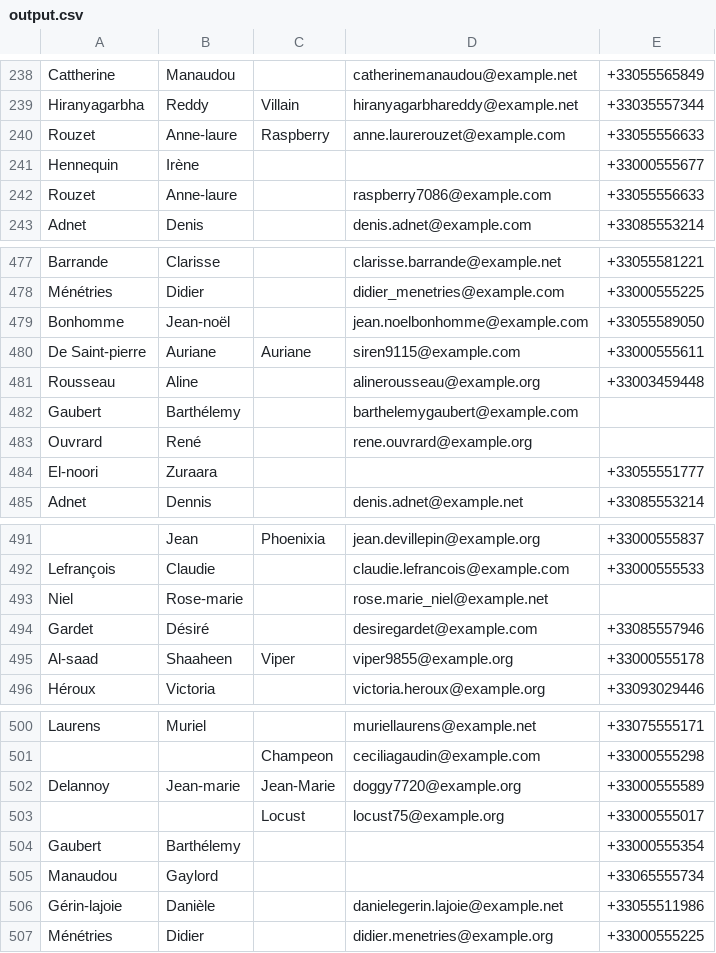
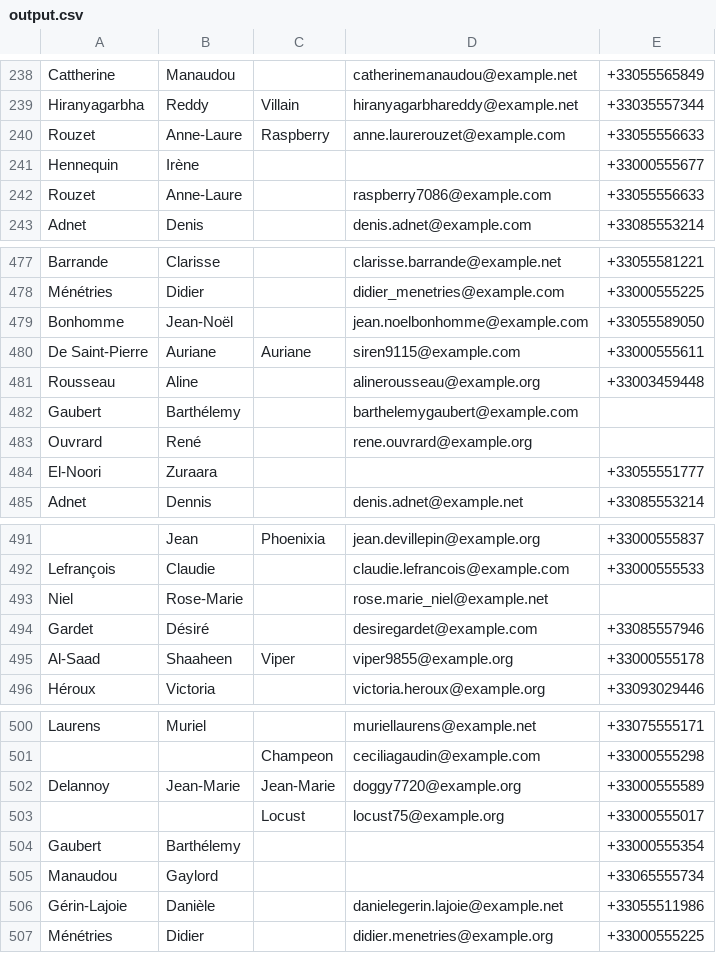
Before and after one commit to kcasagrande/volunteers, a CSV file: src/main/resources/output.csv, drawn as a sheet; only a part is shown, gaps mark what is left out; the diff covers the shown part only.

```diff
--- a/src/main/resources/output.csv
+++ b/src/main/resources/output.csv
@@ -239,5 +239,5 @@
 "Hiranyagarbha";"Reddy";"Villain";"hiranyagarbhareddy@example.net";"+33035557344"
-"Rouzet";"Anne-laure";"Raspberry";"anne.laurerouzet@example.com";"+33055556633"
+"Rouzet";"Anne-Laure";"Raspberry";"anne.laurerouzet@example.com";"+33055556633"
 "Hennequin";"Irène";"";"";"+33000555677"
-"Rouzet";"Anne-laure";"";"raspberry7086@example.com";"+33055556633"
+"Rouzet";"Anne-Laure";"";"raspberry7086@example.com";"+33055556633"
 "Adnet";"Denis";"";"denis.adnet@example.com";"+33085553214"
@@ -478,4 +478,4 @@
 "Ménétries";"Didier";"";"didier_menetries@example.com";"+33000555225"
-"Bonhomme";"Jean-noël";"";"jean.noelbonhomme@example.com";"+33055589050"
-"De Saint-pierre";"Auriane";"Auriane";"siren9115@example.com";"+33000555611"
+"Bonhomme";"Jean-Noël";"";"jean.noelbonhomme@example.com";"+33055589050"
+"De Saint-Pierre";"Auriane";"Auriane";"siren9115@example.com";"+33000555611"
 "Rousseau";"Aline";"";"alinerousseau@example.org";"+33003459448"
@@ -483,3 +483,3 @@
 "Ouvrard";"René";"";"rene.ouvrard@example.org";""
-"El-noori";"Zuraara";"";"";"+33055551777"
+"El-Noori";"Zuraara";"";"";"+33055551777"
 "Adnet";"Dennis";"";"denis.adnet@example.net";"+33085553214"
@@ -492,5 +492,5 @@
 "Lefrançois";"Claudie";"";"claudie.lefrancois@example.com";"+33000555533"
-"Niel";"Rose-marie";"";"rose.marie_niel@example.net";""
+"Niel";"Rose-Marie";"";"rose.marie_niel@example.net";""
 "Gardet";"Désiré";"";"desiregardet@example.com";"+33085557946"
-"Al-saad";"Shaaheen";"Viper";"viper9855@example.org";"+33000555178"
+"Al-Saad";"Shaaheen";"Viper";"viper9855@example.org";"+33000555178"
 "Héroux";"Victoria";"";"victoria.heroux@example.org";"+33093029446"
@@ -501,3 +501,3 @@
 "";"";"Champeon";"ceciliagaudin@example.com";"+33000555298"
-"Delannoy";"Jean-marie";"Jean-Marie";"doggy7720@example.org";"+33000555589"
+"Delannoy";"Jean-Marie";"Jean-Marie";"doggy7720@example.org";"+33000555589"
 "";"";"Locust";"locust75@example.org";"+33000555017"
@@ -505,3 +505,3 @@
 "Manaudou";"Gaylord";"";"";"+33065555734"
-"Gérin-lajoie";"Danièle";"";"danielegerin.lajoie@example.net";"+33055511986"
+"Gérin-Lajoie";"Danièle";"";"danielegerin.lajoie@example.net";"+33055511986"
 "Ménétries";"Didier";"";"didier.menetries@example.org";"+33000555225"
```
Also changed, not shown: 48 edited cells elsewhere in this file, 2 other files.
